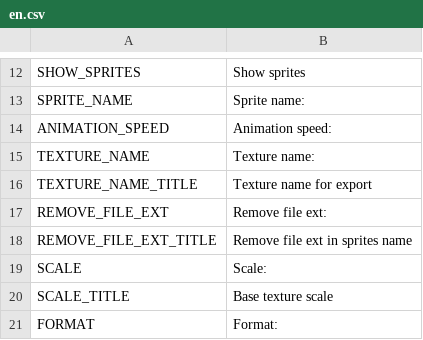
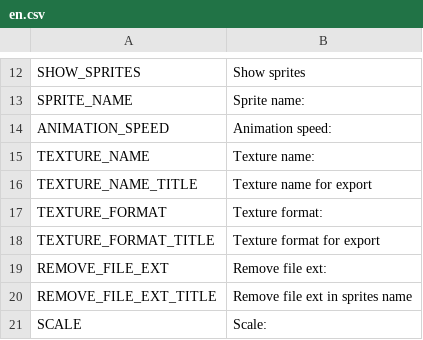
Before and after one commit to odrick/free-tex-packer, a CSV file: dist/static/localization/en.csv, drawn as a sheet; only a part is shown, gaps mark what is left out; the shorter side is filled out with more unchanged rows.

```diff
--- a/dist/static/localization/en.csv
+++ b/dist/static/localization/en.csv
@@ -16,2 +16,4 @@ TEXTURE_NAME;Texture name:
 TEXTURE_NAME_TITLE;Texture name for export
+TEXTURE_FORMAT;Texture format:
+TEXTURE_FORMAT_TITLE;Texture format for export
 REMOVE_FILE_EXT;Remove file ext:
```
Also changed, not shown: dist/static/localization/ru.csv, 4 other files.
